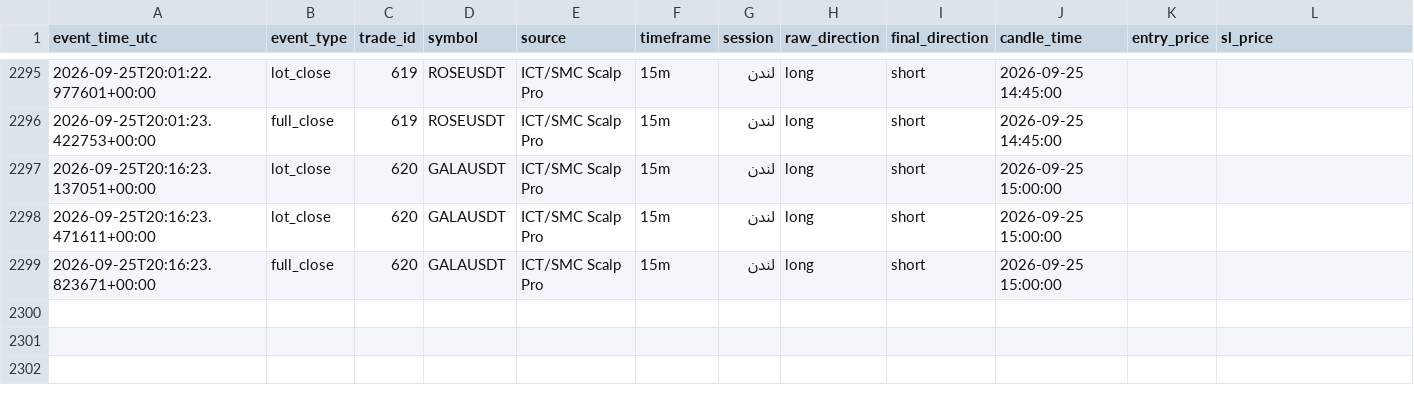
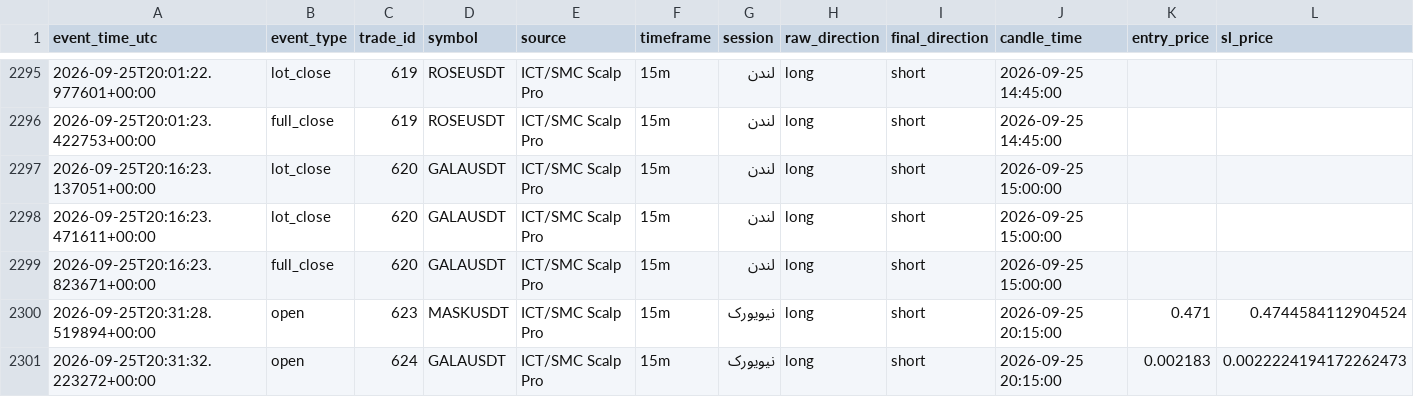
Before and after one commit to amirtorofi-sketch/Crypto-Signal-Bot, a CSV file: trades_log.csv, drawn as a sheet; only a part is shown, gaps mark what is left out; rows hold the shown columns only; the diff names each change by its address in the sheet, - before the commit and + after, or states it on an @@ line.

```diff
--- a/trades_log.csv
+++ b/trades_log.csv
+row 2300: 2026-09-25T20:31:28.519894+00:00 | open | 623 | MASKUSDT | ICT/SMC Scalp Pro | 15m | نیویورک | long | short | 2026-09-25 20:15:00 | 0.471 | 0.4744584112904524
+row 2301: 2026-09-25T20:31:32.223272+00:00 | open | 624 | GALAUSDT | ICT/SMC Scalp Pro | 15m | نیویورک | long | short | 2026-09-25 20:15:00 | 0.002183 | 0.0022224194172262473
```
Also changed, not shown: 2 other files.
